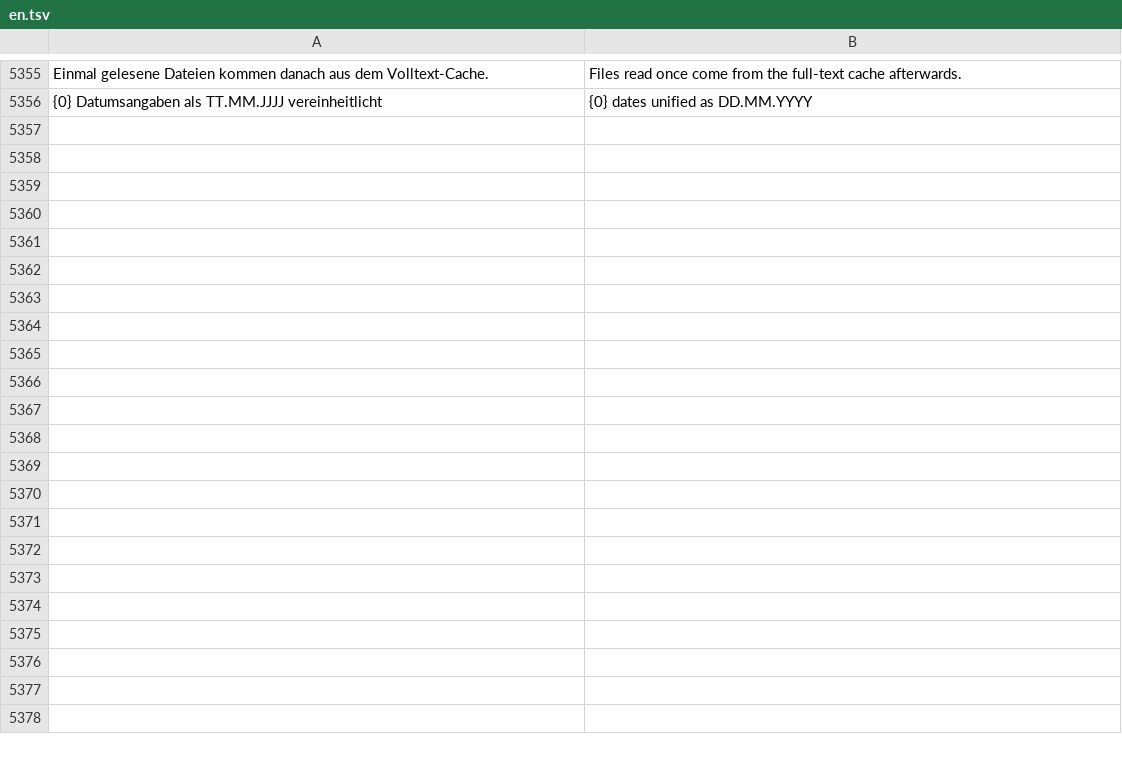
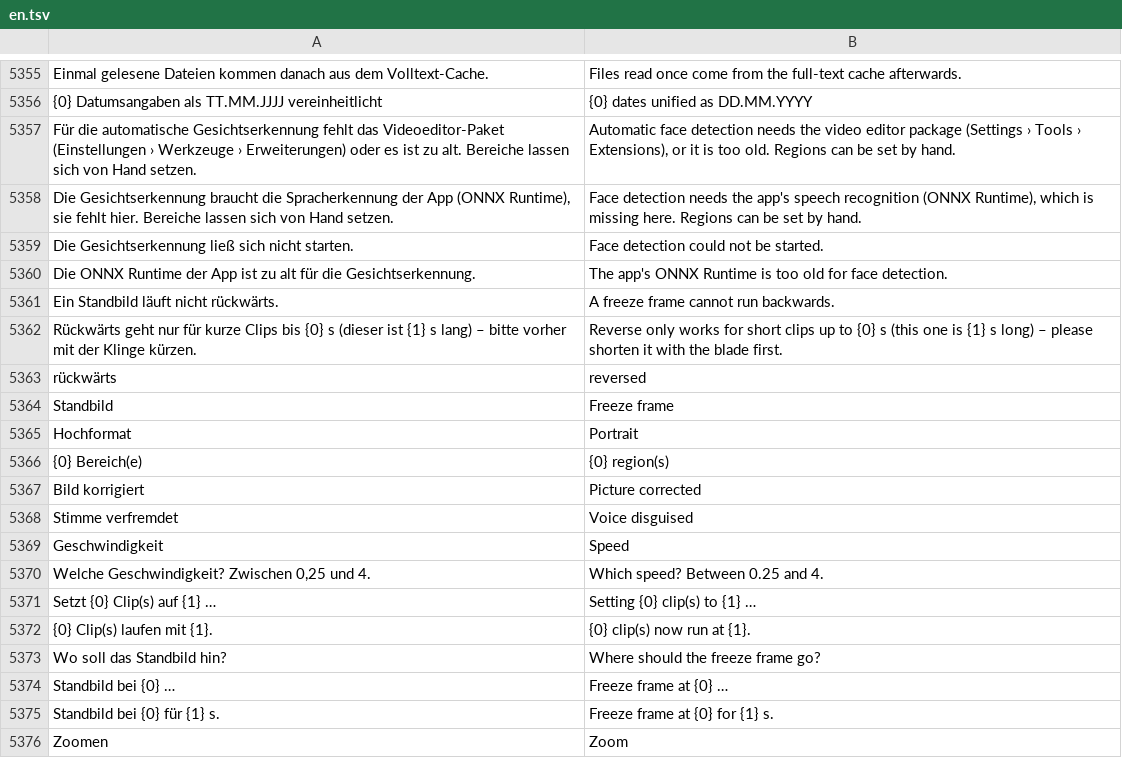
Before and after one commit to ADEU-TUD/ADEU-Harness, a TSV file: app/src/main/resources/i18n/en.tsv, drawn as a sheet; only a part is shown, gaps mark what is left out; the diff covers the shown part only; the diff names each change by its address in the sheet, - before the commit and + after, or states it on an @@ line.

```diff
--- a/app/src/main/resources/i18n/en.tsv
+++ b/app/src/main/resources/i18n/en.tsv
+row 5357: Für die automatische Gesichtserkennung fehlt das Videoeditor-Paket (Einstellungen › Werkzeuge › Erweiterungen) oder es ist zu alt. Bereiche lassen sich von Hand setzen. | Automatic face detection needs the video editor package (Settings › Tools › Extensions), or it is too old. Regions can be set by hand.
+row 5358: Die Gesichtserkennung braucht die Spracherkennung der App (ONNX Runtime), sie fehlt hier. Bereiche lassen sich von Hand setzen. | Face detection needs the app's speech recognition (ONNX Runtime), which is missing here. Regions can be set by hand.
+row 5359: Die Gesichtserkennung ließ sich nicht starten. | Face detection could not be started.
+row 5360: Die ONNX Runtime der App ist zu alt für die Gesichtserkennung. | The app's ONNX Runtime is too old for face detection.
+row 5361: Ein Standbild läuft nicht rückwärts. | A freeze frame cannot run backwards.
+row 5362: Rückwärts geht nur für kurze Clips bis {0} s (dieser ist {1} s lang) – bitte vorher mit der Klinge kürzen. | Reverse only works for short clips up to {0} s (this one is {1} s long) – please shorten it with the blade first.
+row 5363: rückwärts | reversed
+row 5364: Standbild | Freeze frame
+row 5365: Hochformat | Portrait
+row 5366: {0} Bereich(e) | {0} region(s)
+row 5367: Bild korrigiert | Picture corrected
+row 5368: Stimme verfremdet | Voice disguised
+row 5369: Geschwindigkeit | Speed
+row 5370: Welche Geschwindigkeit? Zwischen 0,25 und 4. | Which speed? Between 0.25 and 4.
+row 5371: Setzt {0} Clip(s) auf {1} … | Setting {0} clip(s) to {1} …
+row 5372: {0} Clip(s) laufen mit {1}. | {0} clip(s) now run at {1}.
+row 5373: Wo soll das Standbild hin? | Where should the freeze frame go?
+row 5374: Standbild bei {0} … | Freeze frame at {0} …
+row 5375: Standbild bei {0} für {1} s. | Freeze frame at {0} for {1} s.
+row 5376: Zoomen | Zoom
```
Also changed, not shown: 41 added rows elsewhere in this file, 15 other files.
